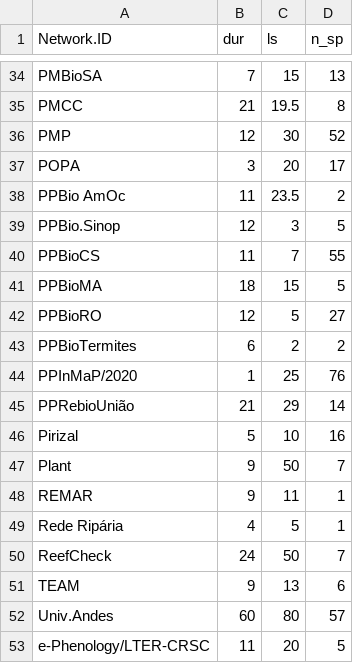
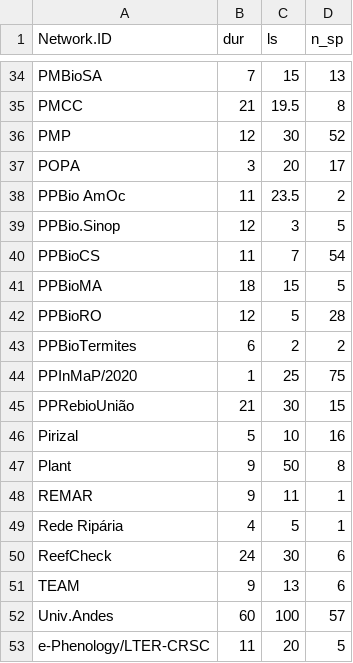
Before and after one commit to e-l-a11/Monitoring-asymmetries-spatial-taxonomic-gaps-Neotropics, a CSV file: results/duration_lifespan_by_project.csv, drawn as a sheet; only a part is shown, gaps mark what is left out; the diff covers the shown part only.

```diff
--- a/results/duration_lifespan_by_project.csv
+++ b/results/duration_lifespan_by_project.csv
@@ -39,15 +39,15 @@
 "PPBio.Sinop",12,3,5
-"PPBioCS",11,7,55
+"PPBioCS",11,7,54
 "PPBioMA",18,15,5
-"PPBioRO",12,5,27
+"PPBioRO",12,5,28
 "PPBioTermites",6,2,2
-"PPInMaP/2020",1,25,76
-"PPRebioUnião",21,29,14
+"PPInMaP/2020",1,25,75
+"PPRebioUnião",21,30,15
 "Pirizal",5,10,16
-"Plant",9,50,7
+"Plant",9,50,8
 "REMAR",9,11,1
 "Rede Ripária",4,5,1
-"ReefCheck",24,50,7
+"ReefCheck",24,30,6
 "TEAM",9,13,6
-"Univ.Andes",60,80,57
+"Univ.Andes",60,100,57
 "e-Phenology/LTER-CRSC",11,20,5
```
Also changed, not shown: 16 edited cells elsewhere in this file, logs/LOG_coordinates_site_data.csv, logs/summary_spreadsheets.csv, 19 other files.
